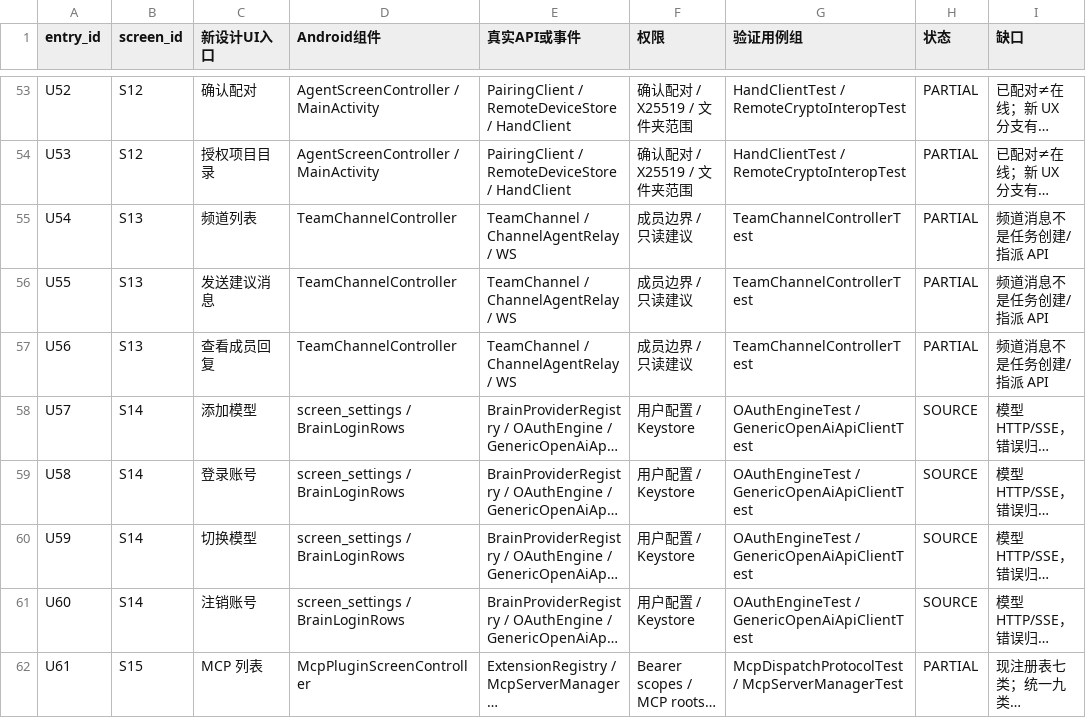
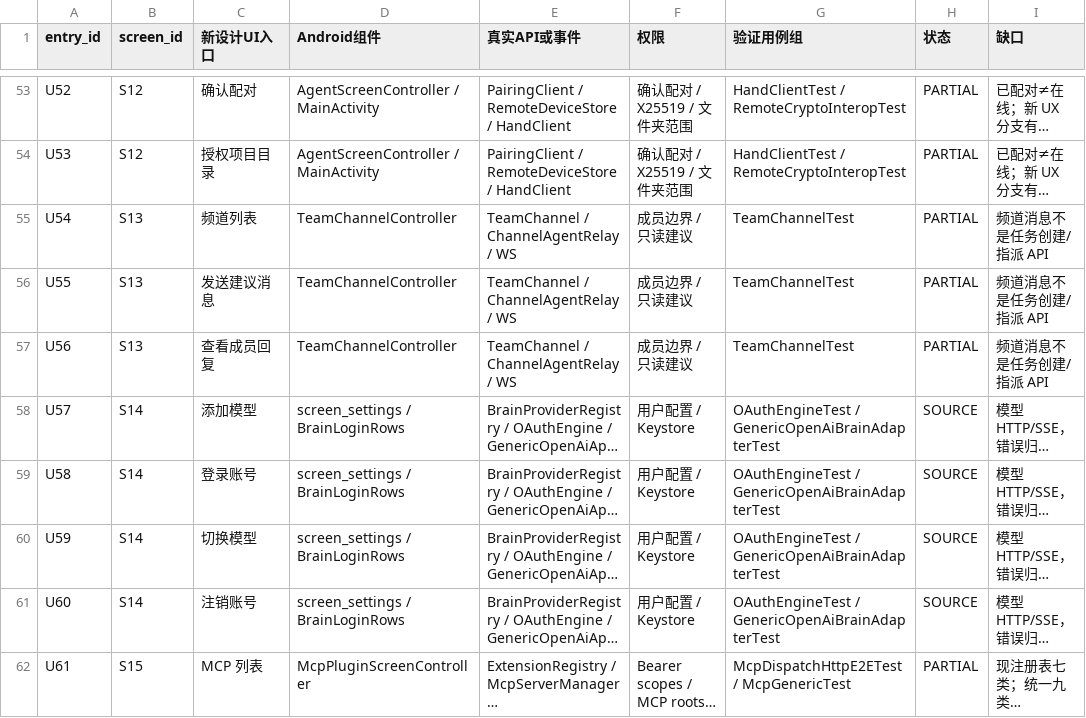
Before and after one commit to huaerdaidai-gif/wherevercode-agent, a CSV file: docs/p0/ui-backend-70.csv, drawn as a sheet; only a part is shown, gaps mark what is left out; long unchanged cells end in …; the diff covers the shown part only; the diff names each change by its address in the sheet, - before the commit and + after, or states it on an @@ line.

Commit message:
fix(android): require confirmed task controls and add native manifest catalogue

```diff
--- a/docs/p0/ui-backend-70.csv
+++ b/docs/p0/ui-backend-70.csv
-G55:G57 (验证用例组): TeamChannelControllerTest
+G55:G57 (验证用例组): TeamChannelTest
-G58:G61 (验证用例组): OAuthEngineTest / GenericOpenAiApiClientTest
+G58:G61 (验证用例组): OAuthEngineTest / GenericOpenAiBrainAdapterTest
-G62 (验证用例组): McpDispatchProtocolTest / McpServerManagerTest
+G62 (验证用例组): McpDispatchHttpE2ETest / McpGenericTest
```
Also changed, not shown: 15 edited cells elsewhere in this file, docs/p0/existing-entries.csv, docs/p0/screens-18.csv, 8 other files.
